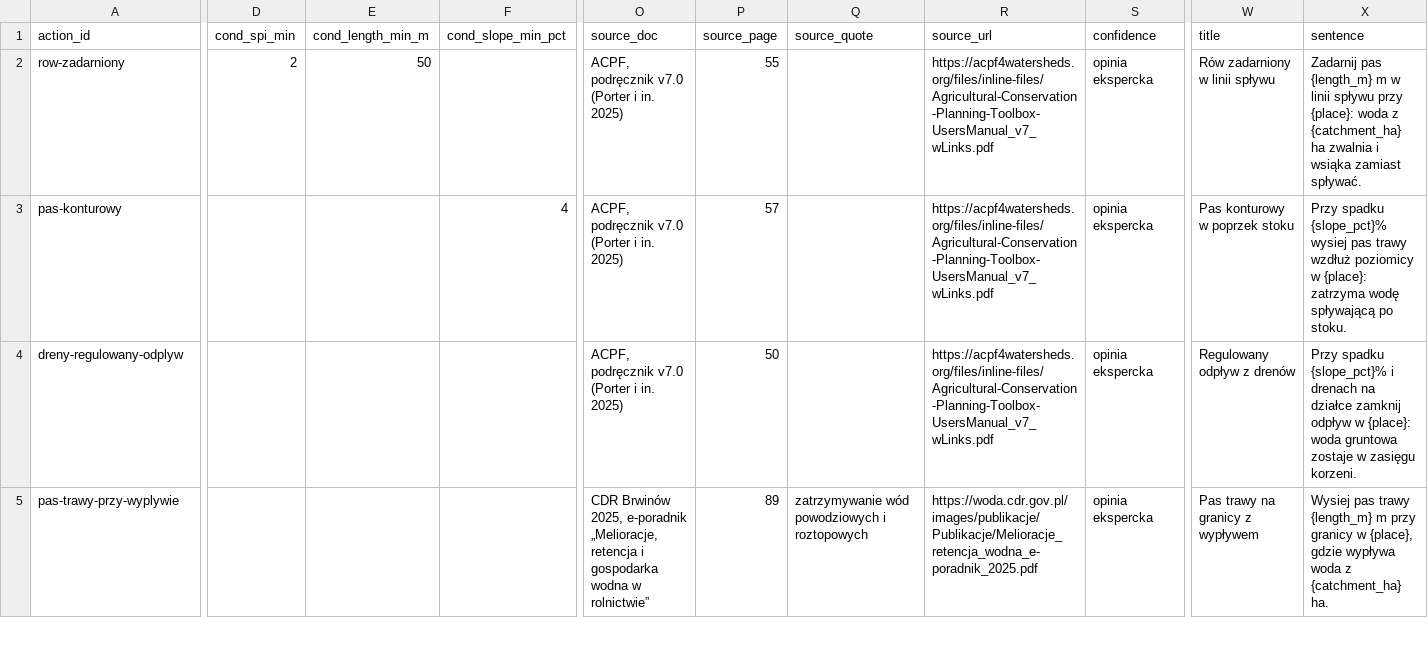
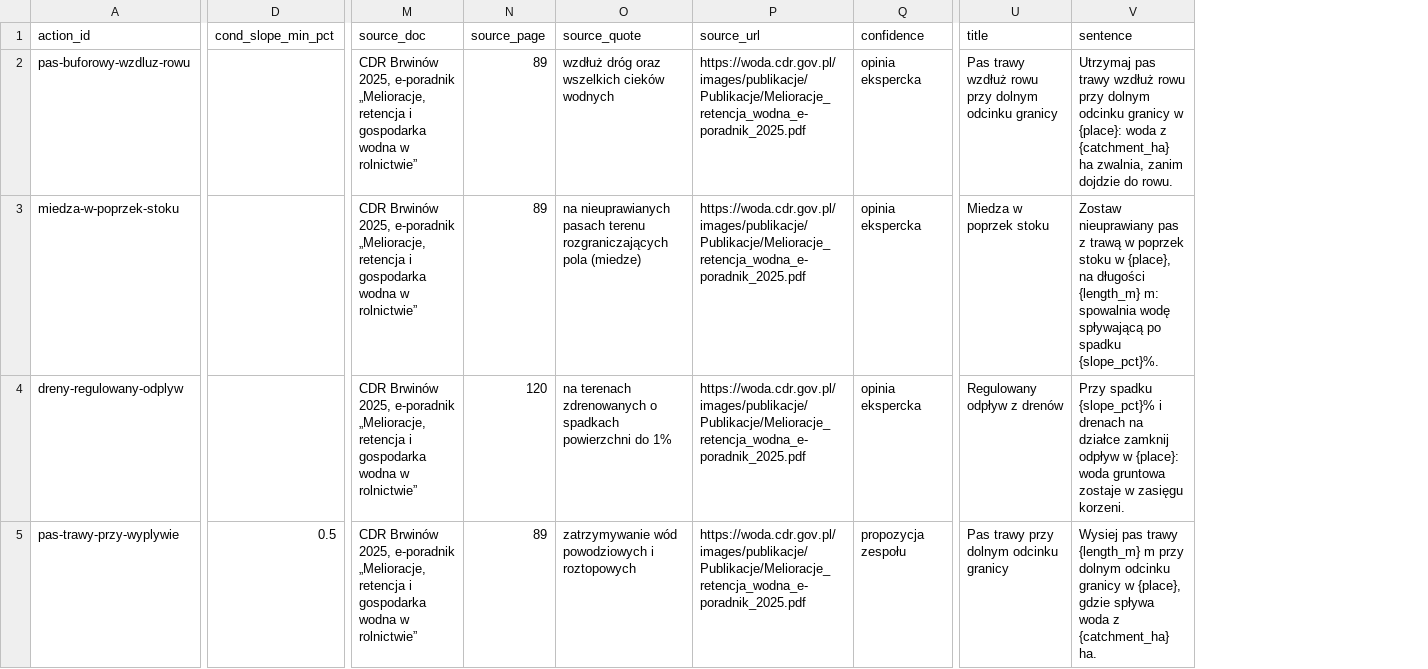
Before and after one commit to wszystko1/hacknation2026, a CSV file: app/advice/catalog_retencja.csv, drawn as a sheet; only a part is shown, gaps mark what is left out; removed rows and columns are numbered as before the commit, all else as after; rows hold the shown columns only; the diff covers the shown part only; the diff names each change by its address in the sheet, - before the commit and + after, or states it on an @@ line.

Commit message:
Katalog działań bez ACPF: progi z poradnika CDR 2025 albo „propozycja ze

```diff
--- a/app/advice/catalog_retencja.csv
+++ b/app/advice/catalog_retencja.csv
-column D (cond_spi_min), row 2: 2
-column E (cond_length_min_m), row 2: 50
-A2 (action_id): row-zadarniony
+A2 (action_id): pas-buforowy-wzdluz-rowu
-M2 (source_doc): ACPF, podręcznik v7.0 (Porter i in. 2025)
+M2 (source_doc): CDR Brwinów 2025, e-poradnik „Melioracje, retencja i gospodarka wodna w rolnictwie”
-N2 (source_page): 55
+N2 (source_page): 89
-O2 (source_quote): (empty)
+O2 (source_quote): wzdłuż dróg oraz wszelkich cieków wodnych
-P2 (source_url): https://acpf4watersheds.org/files/inline-files/Agricultural-Conservation-Planning-Toolbox-UsersManual_v7_wLinks.pdf
+P2 (source_url): https://woda.cdr.gov.pl/images/publikacje/Publikacje/Melioracje_retencja_wodna_e-poradnik_2025.pdf
-U2 (title): Rów zadarniony w linii spływu
+U2 (title): Pas trawy wzdłuż rowu przy dolnym odcinku granicy
-V2 (sentence): Zadarnij pas {length_m} m w linii spływu przy {place}: woda z {catchment_ha} ha zwalnia i wsiąka zamiast spływać.
+V2 (sentence): Utrzymaj pas trawy wzdłuż rowu przy dolnym odcinku granicy w {place}: woda z {catchment_ha} ha zwalnia, zanim dojdzie do rowu.
-row 3: pas-konturowy |  |  | 4 | ACPF, podręcznik v7.0 (Porter i in. 2025) | 57 |  | https://acpf4watersheds.org/files/inline-files/Agricultural-Conservation-Planning-Toolbox-UsersManual_v7_wLinks.pdf | opinia ekspercka | Pas konturowy w poprzek stoku | Przy spadku {slope_pct}% wysiej pas trawy wzdłuż poziomicy w {place}: zatrzyma wodę spływającą po stoku.
+row 3: miedza-w-poprzek-stoku |  | CDR Brwinów 2025, e-poradnik „Melioracje, retencja i gospodarka wodna w rolnictwie” | 89 | na nieuprawianych pasach terenu rozgraniczających pola (miedze) | https://woda.cdr.gov.pl/images/publikacje/Publikacje/Melioracje_retencja_wodna_e-poradnik_2025.pdf | opinia ekspercka | Miedza w poprzek stoku | Zostaw nieuprawiany pas z trawą w poprzek stoku w {place}, na długości {length_m} m: spowalnia wodę spływającą po spadku {slope_pct}%.
-M4 (source_doc): ACPF, podręcznik v7.0 (Porter i in. 2025)
+M4 (source_doc): CDR Brwinów 2025, e-poradnik „Melioracje, retencja i gospodarka wodna w rolnictwie”
-N4 (source_page): 50
+N4 (source_page): 120
-O4 (source_quote): (empty)
+O4 (source_quote): na terenach zdrenowanych o spadkach powierzchni do 1%
-P4 (source_url): https://acpf4watersheds.org/files/inline-files/Agricultural-Conservation-Planning-Toolbox-UsersManual_v7_wLinks.pdf
+P4 (source_url): https://woda.cdr.gov.pl/images/publikacje/Publikacje/Melioracje_retencja_wodna_e-poradnik_2025.pdf
-D5 (cond_slope_min_pct): (empty)
+D5 (cond_slope_min_pct): 0.5
-Q5 (confidence): opinia ekspercka
+Q5 (confidence): propozycja zespołu
-U5 (title): Pas trawy na granicy z wypływem
+U5 (title): Pas trawy przy dolnym odcinku granicy
-V5 (sentence): …m przy granicy w {place}, gdzie wypływa woda z…
+V5 (sentence): …m przy dolnym odcinku granicy w {place}, gdzie spływa woda z…
```
Also changed, not shown: 5 edited cells elsewhere in this file, app/advice/catalog.csv, 5 other files.
